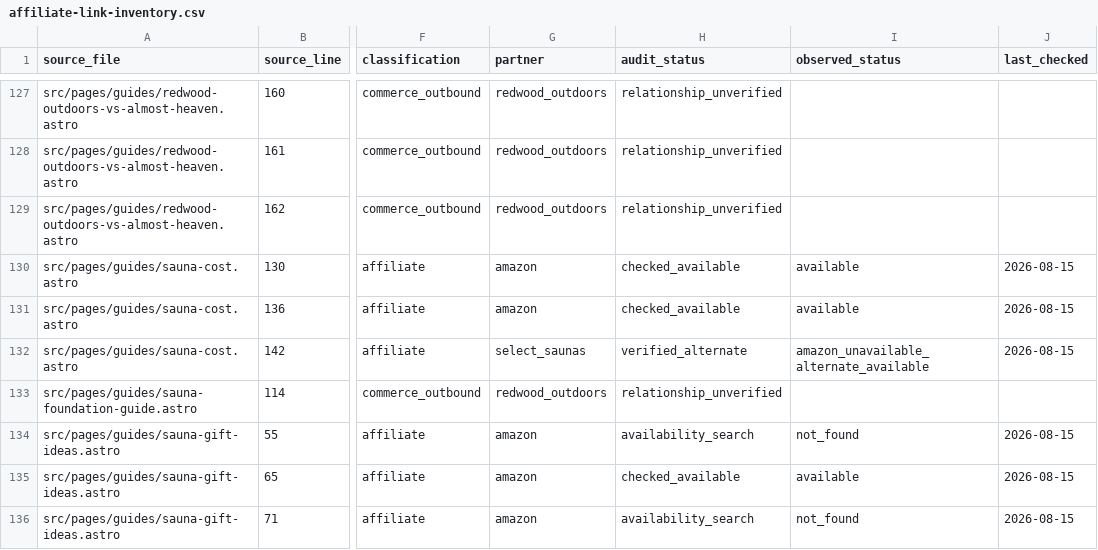
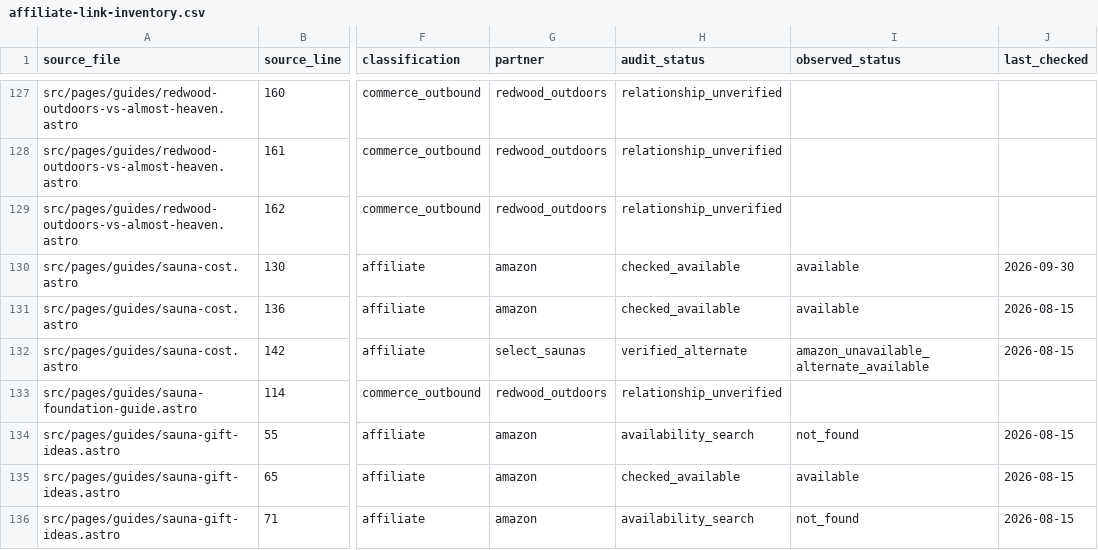
Before and after one commit to ceruallc-a11y/backyardsaunapro, a CSV file: data/affiliate-link-inventory.csv, drawn as a sheet; only a part is shown, gaps mark what is left out; the diff covers the shown part only; the diff names each change by its address in the sheet, - before the commit and + after, or states it on an @@ line.

```diff
--- a/data/affiliate-link-inventory.csv
+++ b/data/affiliate-link-inventory.csv
-J130 (last_checked): 2026-08-15
+J130 (last_checked): 2026-09-30
```
Also changed, not shown: 10 edited cells elsewhere in this file, 2 other files.
